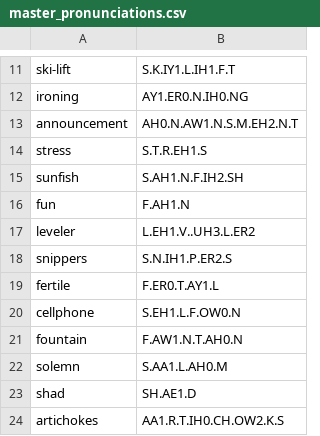
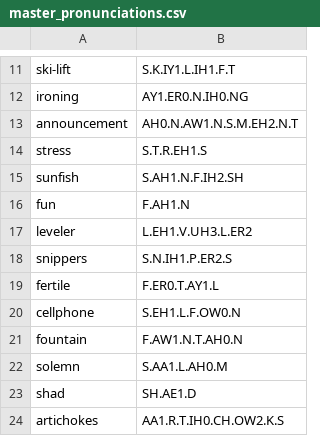
Before and after one commit to MuscClarkProjects/casl_fluency_novel_scores, a CSV file: data/step1/pronunciations/master_pronunciations.csv, drawn as a sheet; only a part is shown, gaps mark what is left out.

Commit message:
fix leveler pronun typo

```diff
--- a/data/step1/pronunciations/master_pronunciations.csv
+++ b/data/step1/pronunciations/master_pronunciations.csv
@@ -16,3 +16,3 @@ sunfish,S.AH1.N.F.IH2.SH
 fun,F.AH1.N
-leveler,L.EH1.V..UH3.L.ER2
+leveler,L.EH1.V.UH3.L.ER2
 snippers,S.N.IH1.P.ER2.S
```
Also changed, not shown: data/step1/pronunciations/new_not_in_cmu_pronunciations.csv.
